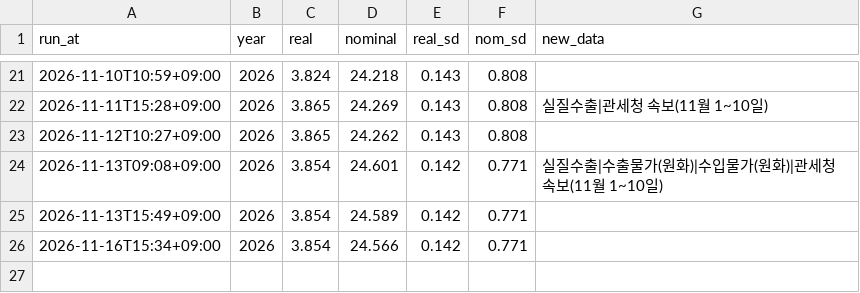
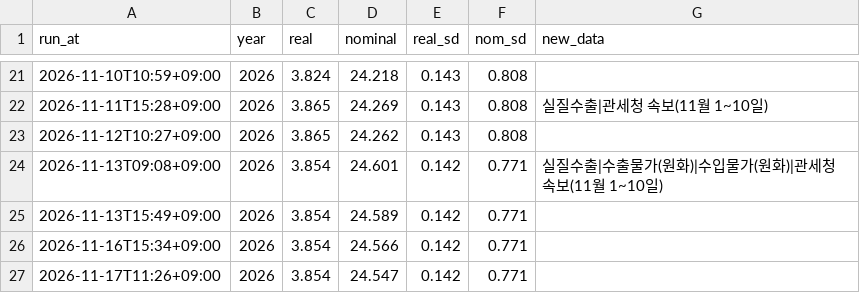
Before and after one commit to lloydknam/korea-gdpnow, a CSV file: data/annual_history.csv, drawn as a sheet; only a part is shown, gaps mark what is left out; the diff names each change by its address in the sheet, - before the commit and + after, or states it on an @@ line.

```diff
--- a/data/annual_history.csv
+++ b/data/annual_history.csv
+row 27: 2026-11-17T11:26+09:00 | 2026 | 3.854 | 24.547 | 0.142 | 0.771
```
Also changed, not shown: 2 other files.
